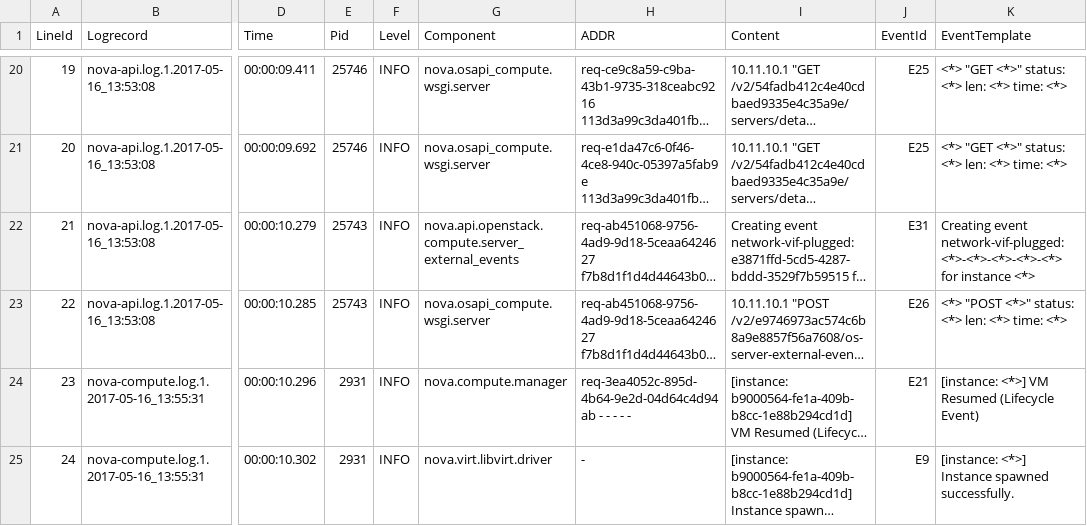
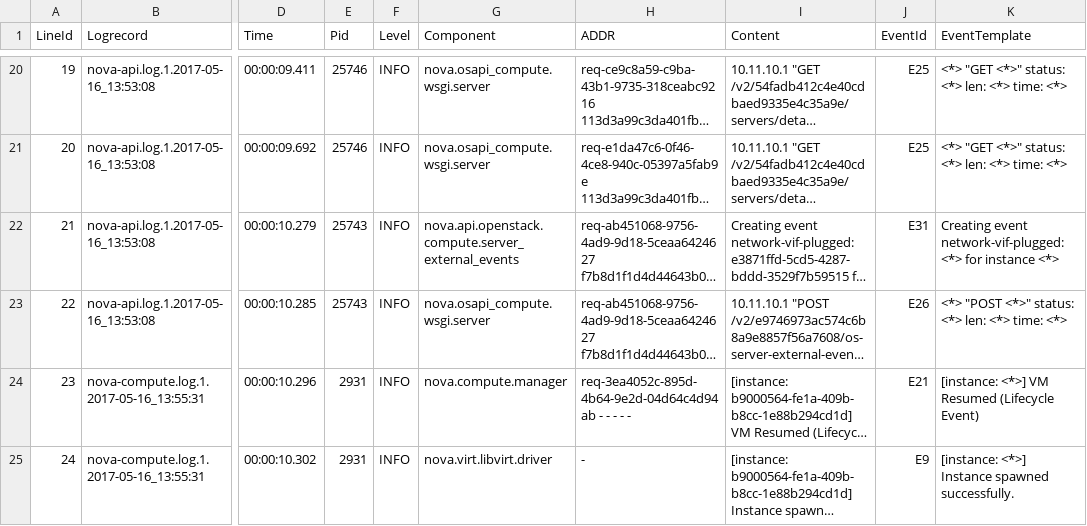
Before and after one commit to LogIntelligence/LogPPT, a CSV file: logs/OpenStack/OpenStack_2k.log_structured_corrected.csv, drawn as a sheet; only a part is shown, gaps mark what is left out; long unchanged cells end in …; the diff covers the shown part only; the diff names each change by its address in the sheet, - before the commit and + after, or states it on an @@ line.

```diff
--- a/logs/OpenStack/OpenStack_2k.log_structured_corrected.csv
+++ b/logs/OpenStack/OpenStack_2k.log_structured_corrected.csv
-K22 (EventTemplate): Creating event network-vif-plugged:<*>-<*>-<*>-<*>-<*> for instance…
+K22 (EventTemplate): Creating event network-vif-plugged:<*> for instance…
```
Also changed, not shown: 22 edited cells elsewhere in this file, logs/Hadoop/Hadoop_2k.log_templates_corrected.csv, logs/Linux/Linux_2k.log_structured_corrected.csv, 12 other files.
